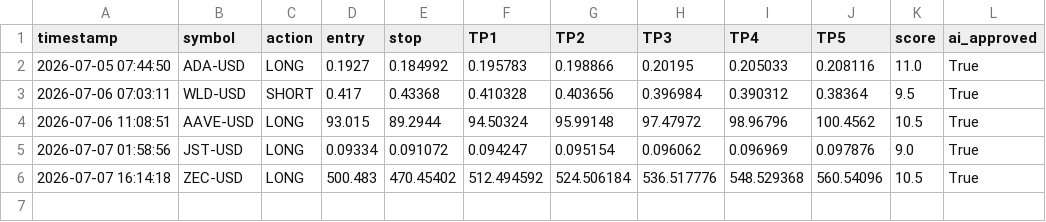
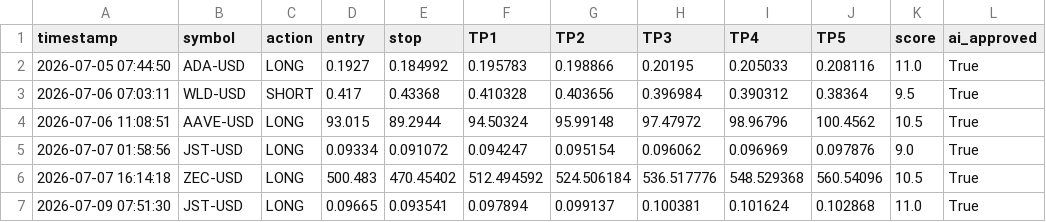
Before and after one commit to mubashirakram8175-G/Rana-Mubashir-Crypto-signal-Bot, a CSV file: crypto_trade_log.csv, drawn as a sheet.

```diff
--- a/crypto_trade_log.csv
+++ b/crypto_trade_log.csv
@@ -6 +6,2 @@ timestamp,symbol,action,entry,stop,TP1,TP2,TP3,TP4,TP5,score,ai_approved
 2026-07-07 16:14:18,ZEC-USD,LONG,500.483,470.45402,512.494592,524.506184,536.517776,548.529368,560.54096,10.5,True
+2026-07-09 07:51:30,JST-USD,LONG,0.09665,0.093541,0.097894,0.099137,0.100381,0.101624,0.102868,11.0,True
```
Also changed, not shown: crypto_open_trades.csv, crypto_trade_results.csv, 1 other file.
